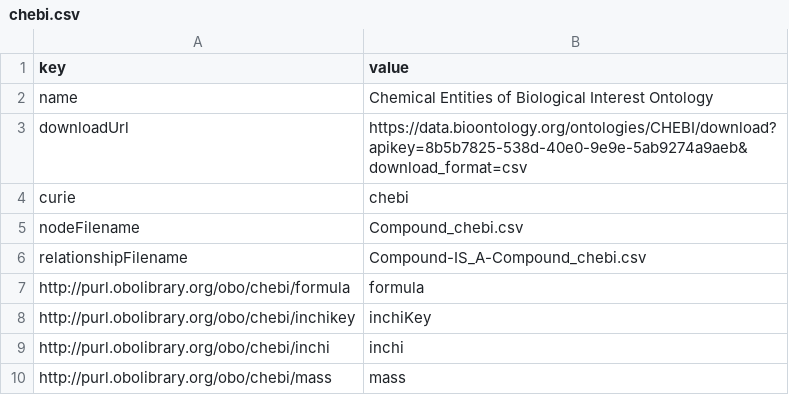
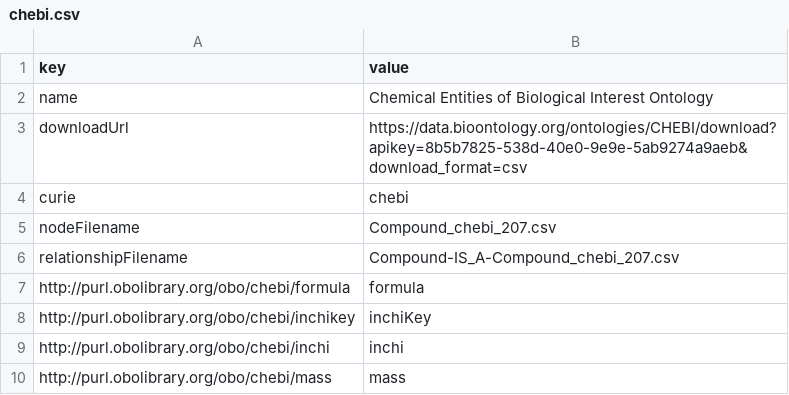
Before and after one commit to sbl-sdsc/kg-onto, a CSV file: mappings/chebi.csv, drawn as a sheet.

```diff
--- a/mappings/chebi.csv
+++ b/mappings/chebi.csv
@@ -4,4 +4,4 @@ downloadUrl,https://data.bioontology.org/ontologies/CHEBI/download?apikey=8b5b78
 curie,chebi
-nodeFilename,Compound_chebi.csv
-relationshipFilename,Compound-IS_A-Compound_chebi.csv
+nodeFilename,Compound_chebi_207.csv
+relationshipFilename,Compound-IS_A-Compound_chebi_207.csv
 http://purl.obolibrary.org/obo/chebi/formula,formula
```
Also changed, not shown: mappings/doid.csv, mappings/mesh.csv, 3 other files.
